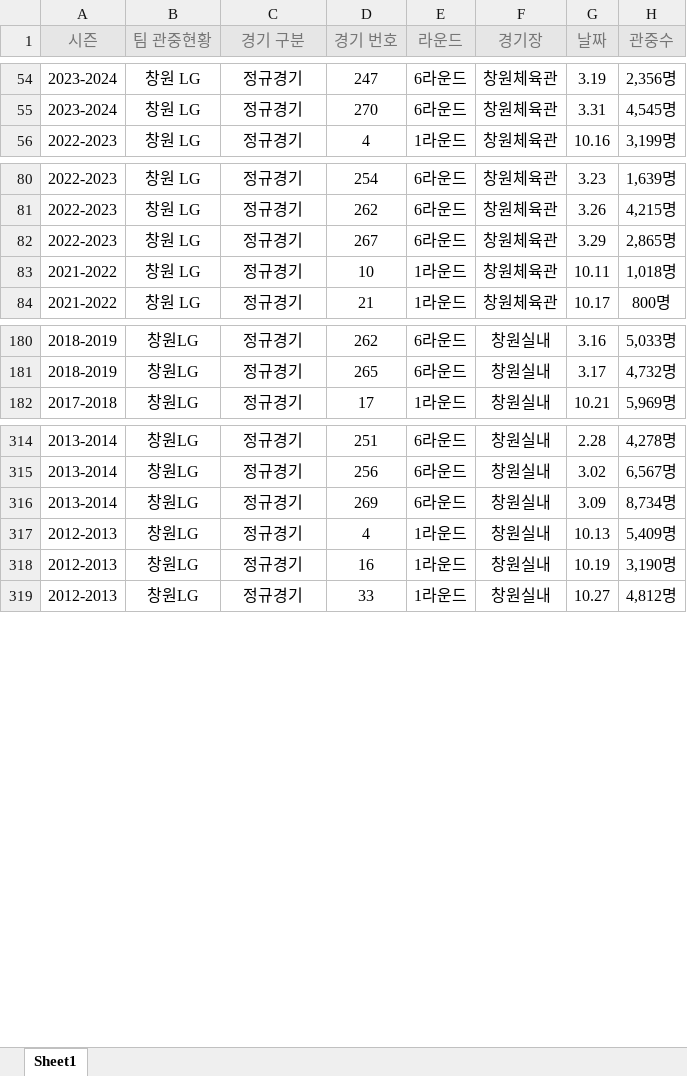
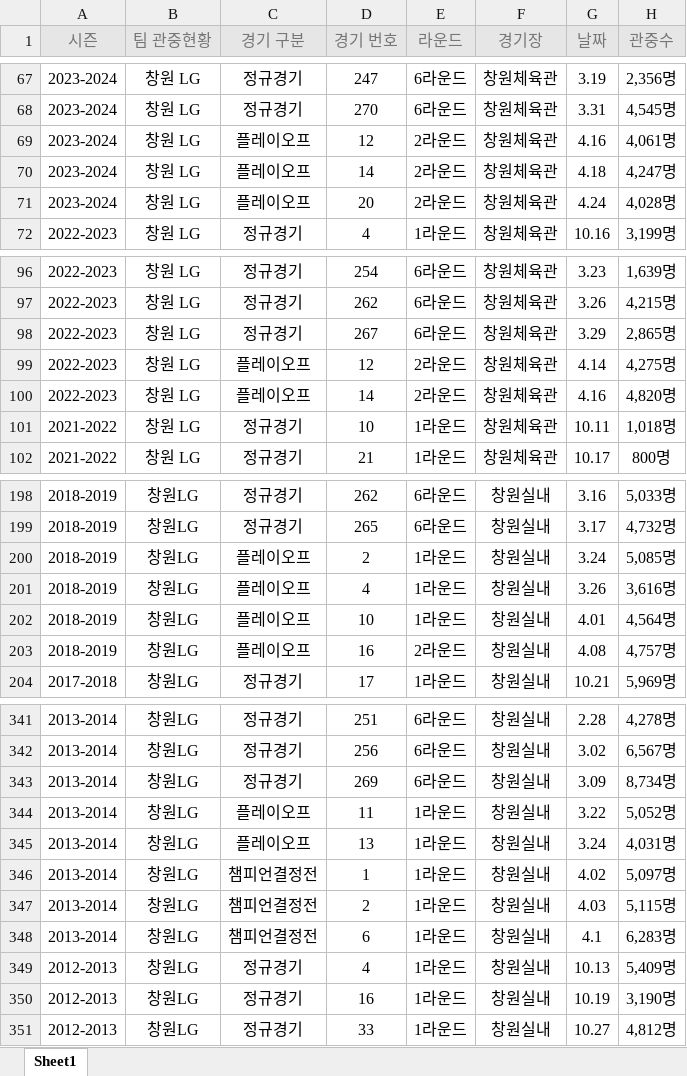
Before and after one commit to soonchul12/lg_sakers, an Excel workbook: lg_crowd.xlsx, sheet Sheet1, drawn as a sheet; only a part is shown, gaps mark what is left out; values as stored, in another font and other column widths than the file's, no borders; the diff covers the shown part only; the diff names each change by its address in the sheet, - before the commit and + after, or states it on an @@ line.

```diff
--- a/lg_crowd.xlsx (sheet Sheet1)
+++ b/lg_crowd.xlsx (sheet Sheet1)
+row 69: 2023-2024 | 창원 LG | 플레이오프 | 12 | 2라운드 | 창원체육관 | 4.16 | 4,061명
+row 70: 2023-2024 | 창원 LG | 플레이오프 | 14 | 2라운드 | 창원체육관 | 4.18 | 4,247명
+row 71: 2023-2024 | 창원 LG | 플레이오프 | 20 | 2라운드 | 창원체육관 | 4.24 | 4,028명
+row 99: 2022-2023 | 창원 LG | 플레이오프 | 12 | 2라운드 | 창원체육관 | 4.14 | 4,275명
+row 100: 2022-2023 | 창원 LG | 플레이오프 | 14 | 2라운드 | 창원체육관 | 4.16 | 4,820명
+row 200: 2018-2019 | 창원LG | 플레이오프 | 2 | 1라운드 | 창원실내 | 3.24 | 5,085명
+row 201: 2018-2019 | 창원LG | 플레이오프 | 4 | 1라운드 | 창원실내 | 3.26 | 3,616명
+row 202: 2018-2019 | 창원LG | 플레이오프 | 10 | 1라운드 | 창원실내 | 4.01 | 4,564명
+row 203: 2018-2019 | 창원LG | 플레이오프 | 16 | 2라운드 | 창원실내 | 4.08 | 4,757명
+row 344: 2013-2014 | 창원LG | 플레이오프 | 11 | 1라운드 | 창원실내 | 3.22 | 5,052명
+row 345: 2013-2014 | 창원LG | 플레이오프 | 13 | 1라운드 | 창원실내 | 3.24 | 4,031명
+row 346: 2013-2014 | 창원LG | 챔피언결정전 | 1 | 1라운드 | 창원실내 | 4.02 | 5,097명
+row 347: 2013-2014 | 창원LG | 챔피언결정전 | 2 | 1라운드 | 창원실내 | 4.03 | 5,115명
+row 348: 2013-2014 | 창원LG | 챔피언결정전 | 6 | 1라운드 | 창원실내 | 4.1 | 6,283명
```
Also changed, not shown: 18 added rows and 27 removed rows elsewhere in this sheet, 3 other files.
